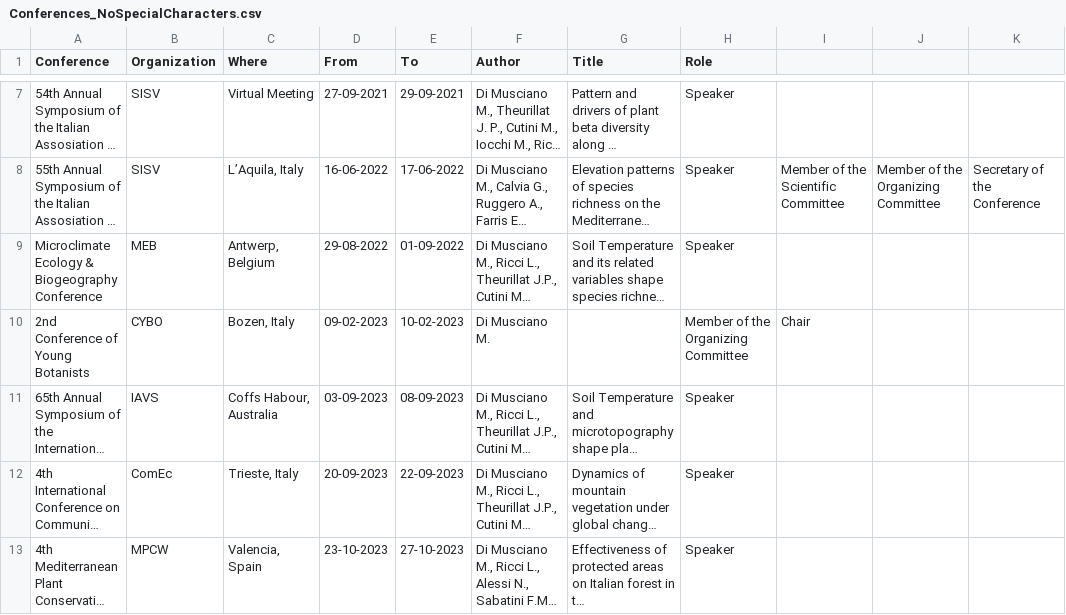
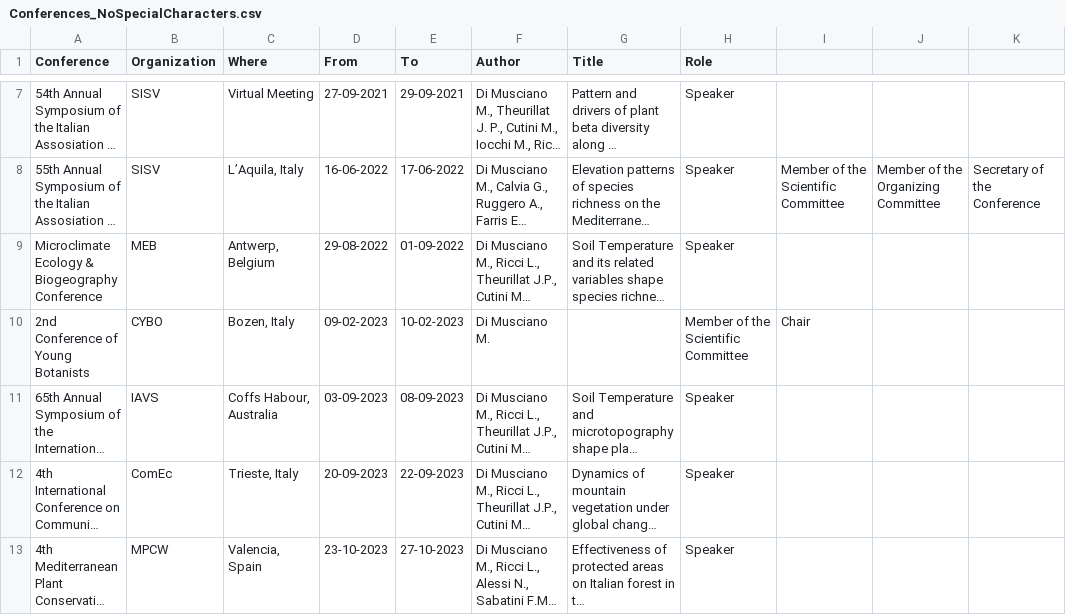
Before and after one commit to micdimu/CV_qs, a CSV file: input/Conferences_NoSpecialCharacters.csv, drawn as a sheet; only a part is shown, gaps mark what is left out; long unchanged cells end in …; the diff names each change by its address in the sheet, - before the commit and + after, or states it on an @@ line.

Commit message:
updated with poster iformation and some typos revised

```diff
--- a/input/Conferences_NoSpecialCharacters.csv
+++ b/input/Conferences_NoSpecialCharacters.csv
-H10 (Role): Member of the Organizing Committee
+H10 (Role): Member of the Scientific Committee
```
Also changed, not shown: 9 other files.
